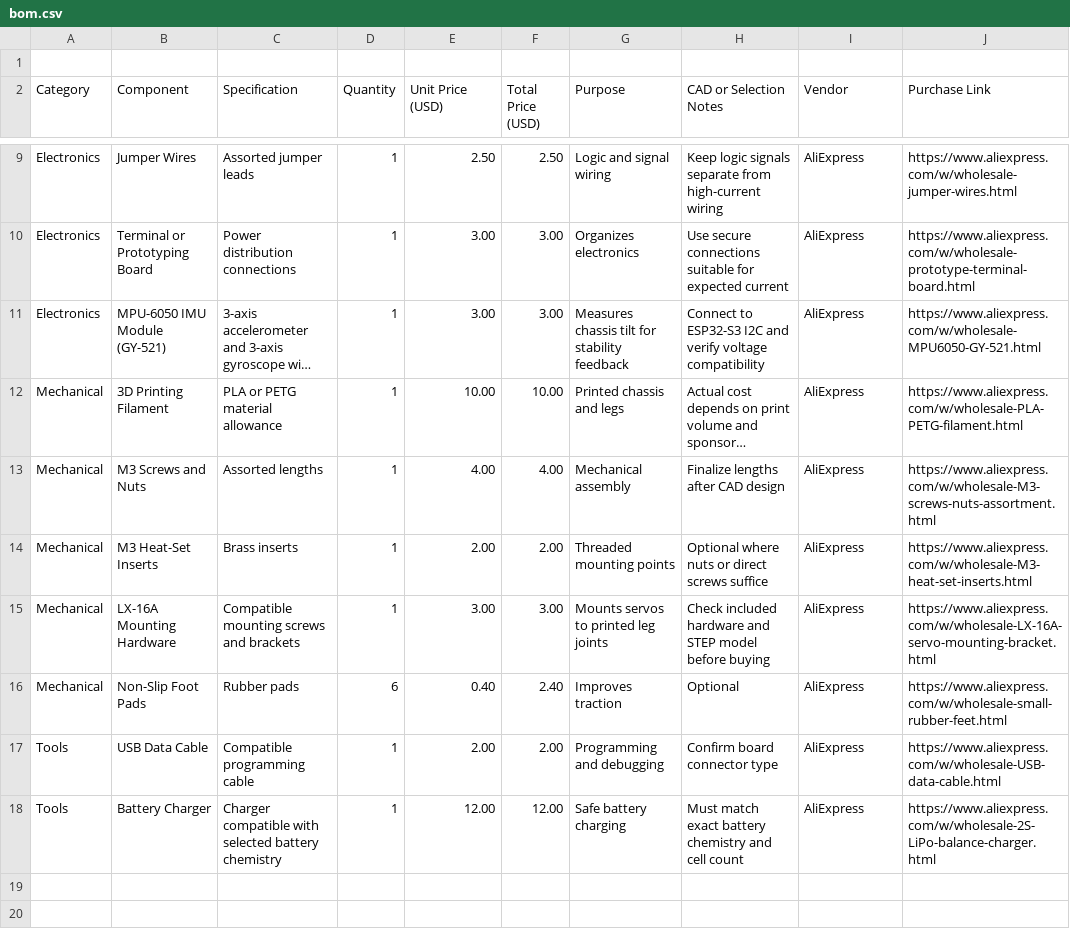
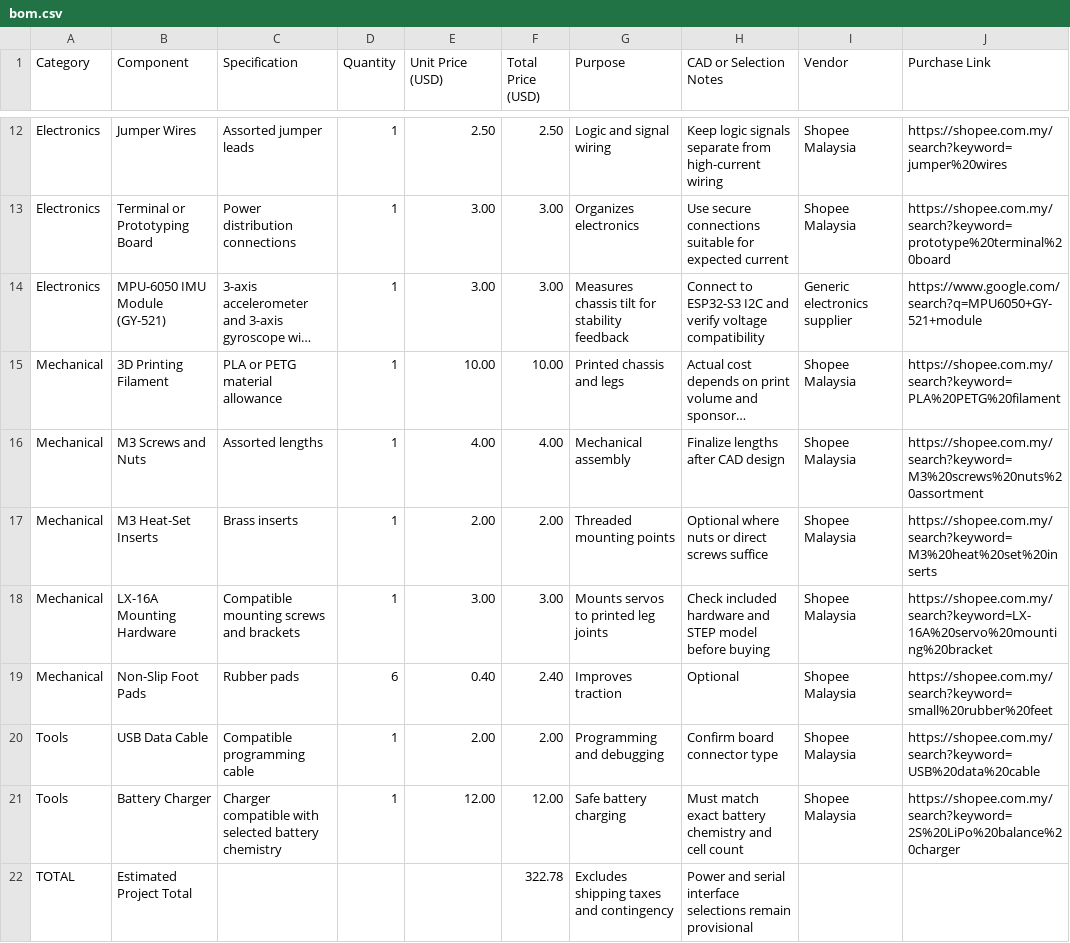
Before and after one commit to JH-2108/Hexapod, a CSV file: bom.csv, drawn as a sheet; only a part is shown, gaps mark what is left out; long unchanged cells end in …; removed rows and columns are numbered as before the commit, all else as after; the diff covers the shown part only; the diff names each change by its address in the sheet, - before the commit and + after, or states it on an @@ line.

Commit message:
Update bom.csv

```diff
--- a/bom.csv
+++ b/bom.csv
-row 1: (empty)
-I12:I13 (Vendor): AliExpress
+I12:I13 (Vendor): Shopee Malaysia
-J12 (Purchase Link): https://www.aliexpress.com/w/wholesale-jumper-wires.html
+J12 (Purchase Link): https://shopee.com.my/search?keyword=jumper%20wires
-J13 (Purchase Link): https://www.aliexpress.com/w/wholesale-prototype-terminal-board.html
+J13 (Purchase Link): https://shopee.com.my/search?keyword=prototype%20terminal%20board
-I14 (Vendor): AliExpress
+I14 (Vendor): Generic electronics supplier
-J14 (Purchase Link): https://www.aliexpress.com/w/wholesale-MPU6050-GY-521.html
+J14 (Purchase Link): https://www.google.com/search?q=MPU6050+GY-521+module
-I15:I21 (Vendor): AliExpress
+I15:I21 (Vendor): Shopee Malaysia
-J15 (Purchase Link): https://www.aliexpress.com/w/wholesale-PLA-PETG-filament.html
+J15 (Purchase Link): https://shopee.com.my/search?keyword=PLA%20PETG%20filament
-J16 (Purchase Link): https://www.aliexpress.com/w/wholesale-M3-screws-nuts-assortment.html
+J16 (Purchase Link): https://shopee.com.my/search?keyword=M3%20screws%20nuts%20assortment
-J17 (Purchase Link): https://www.aliexpress.com/w/wholesale-M3-heat-set-inserts.html
+J17 (Purchase Link): https://shopee.com.my/search?keyword=M3%20heat%20set%20inserts
-J18 (Purchase Link): https://www.aliexpress.com/w/wholesale-LX-16A-servo-mounting-bracket.html
+J18 (Purchase Link): https://shopee.com.my/search?keyword=LX-16A%20servo%20mounting%20bracket
-J19 (Purchase Link): https://www.aliexpress.com/w/wholesale-small-rubber-feet.html
+J19 (Purchase Link): https://shopee.com.my/search?keyword=small%20rubber%20feet
-J20 (Purchase Link): https://www.aliexpress.com/w/wholesale-USB-data-cable.html
+J20 (Purchase Link): https://shopee.com.my/search?keyword=USB%20data%20cable
-J21 (Purchase Link): https://www.aliexpress.com/w/wholesale-2S-LiPo-balance-charger.html
+J21 (Purchase Link): https://shopee.com.my/search?keyword=2S%20LiPo%20balance%20charger
+row 22: TOTAL | Estimated Project Total |  |  |  | 322.78 | Excludes shipping taxes and contingency | Power and serial interface selections remain provisional
```
Also changed, not shown: 4 added rows and 13 edited cells elsewhere in this file.
